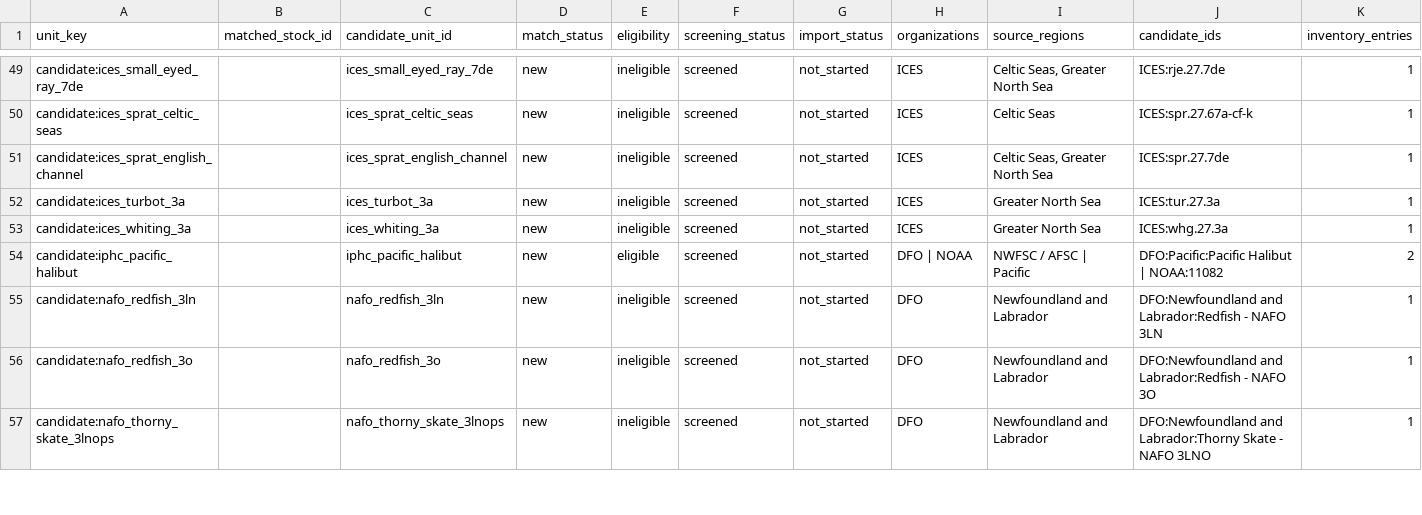
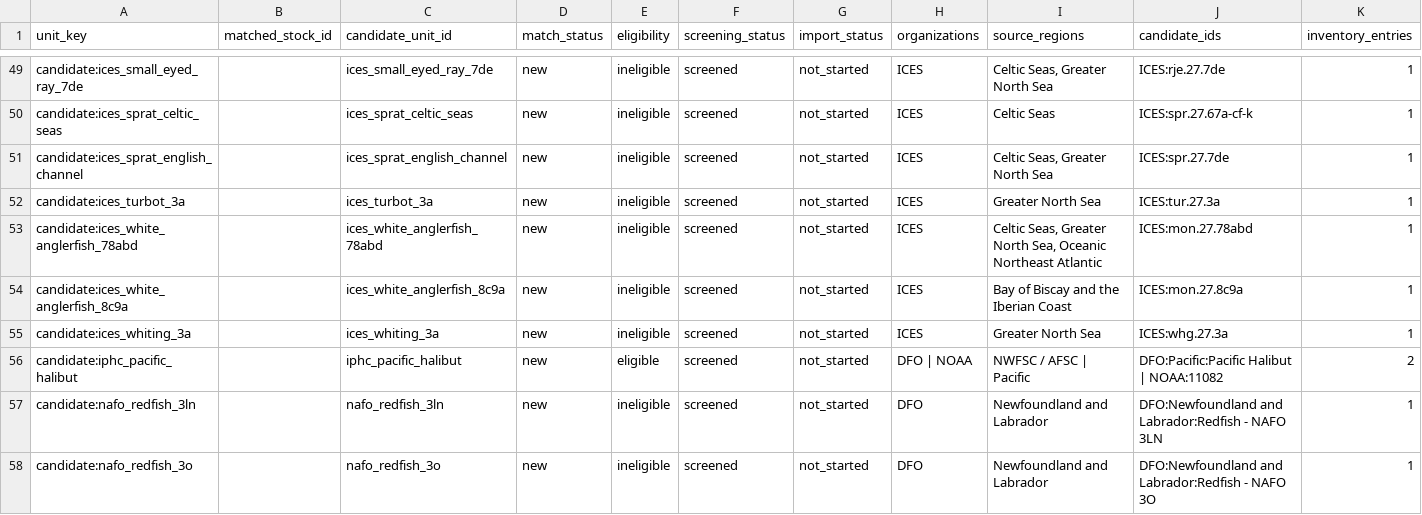
Before and after one commit to PaulRegular/tinyAM, a CSV file: analysis/comp_assessments/discovery/inventory_units.csv, drawn as a sheet; only a part is shown, gaps mark what is left out; the shorter side is filled out with more unchanged rows; the diff names each change by its address in the sheet, - before the commit and + after, or states it on an @@ line.

```diff
--- a/analysis/comp_assessments/discovery/inventory_units.csv
+++ b/analysis/comp_assessments/discovery/inventory_units.csv
+row 53: candidate:ices_white_anglerfish_78abd |  | ices_white_anglerfish_78abd | new | ineligible | screened | not_started | ICES | Celtic Seas, Greater North Sea, Oceanic Northeast Atlantic | ICES:mon.27.78abd | 1
+row 54: candidate:ices_white_anglerfish_8c9a |  | ices_white_anglerfish_8c9a | new | ineligible | screened | not_started | ICES | Bay of Biscay and the Iberian Coast | ICES:mon.27.8c9a | 1
```
Also changed, not shown: analysis/comp_assessments/discovery/candidates.csv, analysis/comp_assessments/discovery/inventory_progress.csv, 6 other files.
